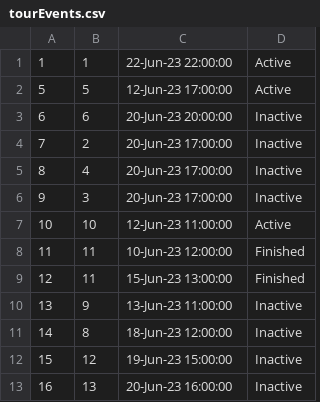
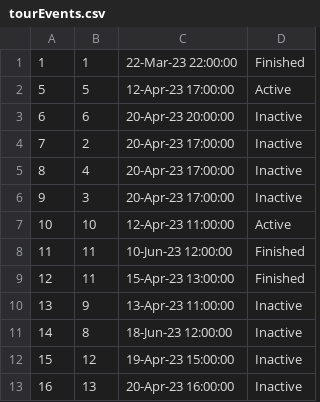
Before and after one commit to Batranovic/sims, a CSV file: WpfApp1/WpfApp1/Resources/Data/tourEvents.csv, drawn as a sheet.

```diff
--- a/WpfApp1/WpfApp1/Resources/Data/tourEvents.csv
+++ b/WpfApp1/WpfApp1/Resources/Data/tourEvents.csv
@@ -1,13 +1,13 @@
-1,1,22-Jun-23 22:00:00,Active
-5,5,12-Jun-23 17:00:00,Active
-6,6,20-Jun-23 20:00:00,Inactive
-7,2,20-Jun-23 17:00:00,Inactive
-8,4,20-Jun-23 17:00:00,Inactive
-9,3,20-Jun-23 17:00:00,Inactive
-10,10,12-Jun-23 11:00:00,Active
+1,1,22-Mar-23 22:00:00,Finished
+5,5,12-Apr-23 17:00:00,Active
+6,6,20-Apr-23 20:00:00,Inactive
+7,2,20-Apr-23 17:00:00,Inactive
+8,4,20-Apr-23 17:00:00,Inactive
+9,3,20-Apr-23 17:00:00,Inactive
+10,10,12-Apr-23 11:00:00,Active
 11,11,10-Jun-23 12:00:00,Finished
-12, 11,15-Jun-23 13:00:00,Finished
-13, 9, 13-Jun-23 11:00:00,Inactive
+12, 11,15-Apr-23 13:00:00,Finished
+13, 9, 13-Apr-23 11:00:00,Inactive
 14, 8, 18-Jun-23 12:00:00,Inactive
-15, 12, 19-Jun-23 15:00:00,Inactive
-16, 13, 20-Jun-23 16:00:00,Inactive
+15, 12, 19-Apr-23 15:00:00,Inactive
+16, 13, 20-Apr-23 16:00:00,Inactive
```
Also changed, not shown: WpfApp1/WpfApp1/Resources/Data/tourPoints.csv, WpfApp1/WpfApp1/Resources/Data/tours.csv, 19 other files.
